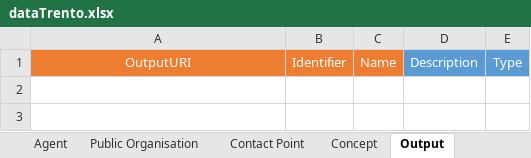
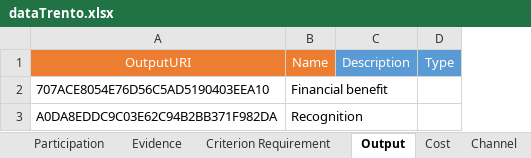
Before and after one commit to SEMICeu/Trento_conversionToRDF, an Excel workbook: source-data/dataTrento/dataTrento.xlsx, sheet Output, drawn as a sheet; values as stored, in another font and other column widths than the file's, no borders; removed rows and columns are numbered as before the commit, all else as after; the diff names each change by its address in the sheet, - before the commit and + after, or states it on an @@ line.

```diff
--- a/source-data/dataTrento/dataTrento.xlsx (sheet Output)
+++ b/source-data/dataTrento/dataTrento.xlsx (sheet Output)
-column B, row 1: Identifier
+row 2: 707ACE8054E76D56C5AD5190403EEA10 | Financial benefit
+row 3: A0DA8EDDC9C03E62C94B2BB371F982DA | Recognition
```
Also changed, not shown: sheet Public Service, sheet Contact Point, sheet Public Organisation, sheet Evidence, sheet Business Event, sheet Life Event, 6 more sheets, other sheet tabs, charts or pictures.
